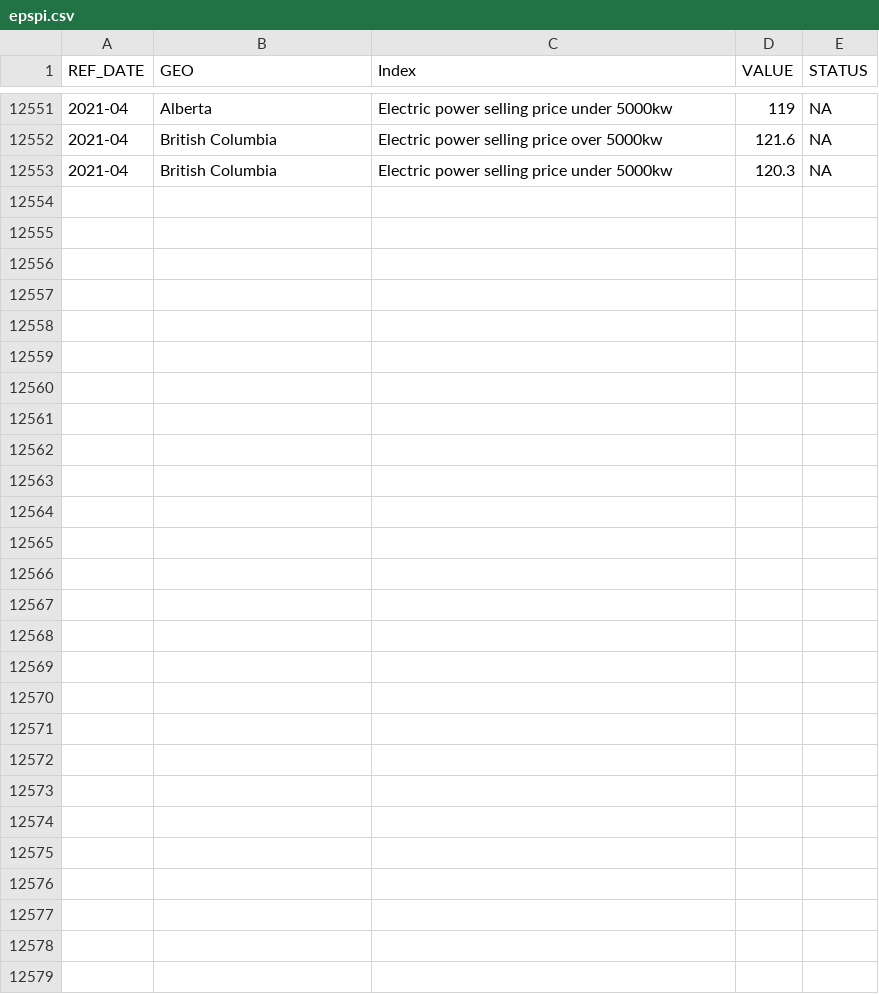
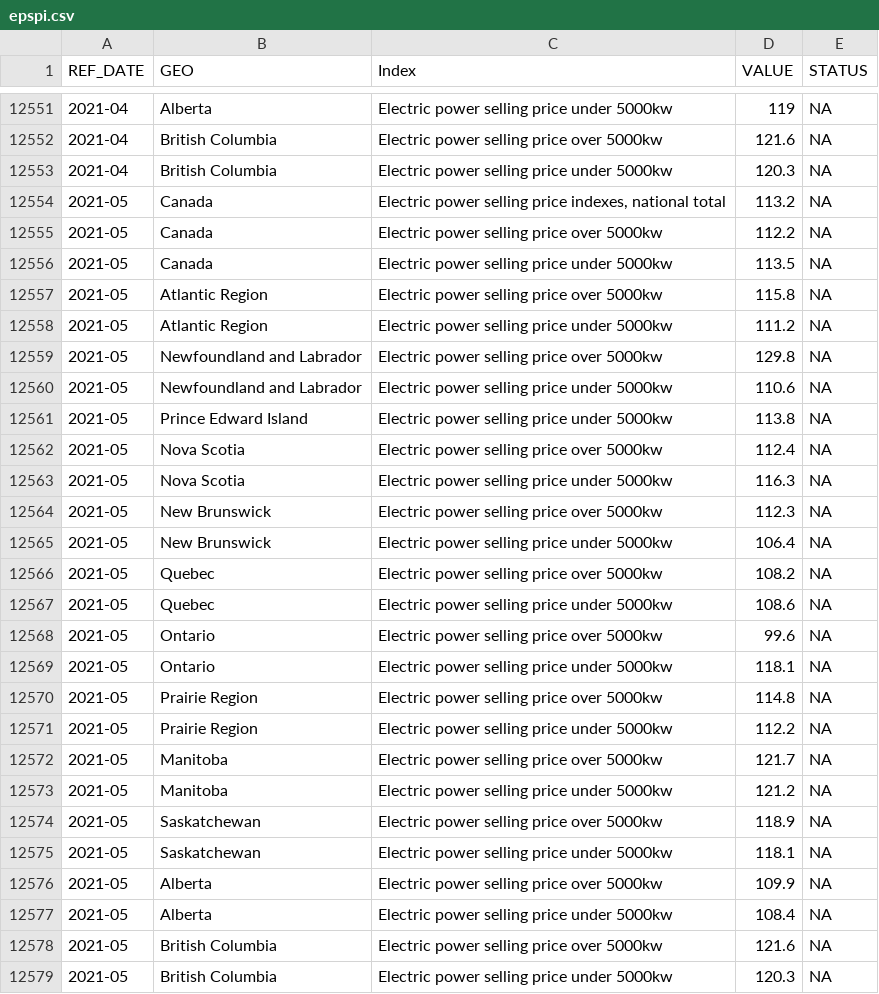
Before and after one commit to branko-malaver-vojvodic/ppd-vt, a CSV file: data/epspi.csv, drawn as a sheet; only a part is shown, gaps mark what is left out.

```diff
--- a/data/epspi.csv
+++ b/data/epspi.csv
@@ -12553 +12553,27 @@ REF_DATE,GEO,Index,VALUE,STATUS
 2021-04,British Columbia,Electric power selling price under 5000kw,120.3,NA
+2021-05,Canada,"Electric power selling price indexes, national total",113.2,NA
+2021-05,Canada,Electric power selling price over 5000kw,112.2,NA
+2021-05,Canada,Electric power selling price under 5000kw,113.5,NA
+2021-05,Atlantic Region,Electric power selling price over 5000kw,115.8,NA
+2021-05,Atlantic Region,Electric power selling price under 5000kw,111.2,NA
+2021-05,Newfoundland and Labrador,Electric power selling price over 5000kw,129.8,NA
+2021-05,Newfoundland and Labrador,Electric power selling price under 5000kw,110.6,NA
+2021-05,Prince Edward Island,Electric power selling price under 5000kw,113.8,NA
+2021-05,Nova Scotia,Electric power selling price over 5000kw,112.4,NA
+2021-05,Nova Scotia,Electric power selling price under 5000kw,116.3,NA
+2021-05,New Brunswick,Electric power selling price over 5000kw,112.3,NA
+2021-05,New Brunswick,Electric power selling price under 5000kw,106.4,NA
+2021-05,Quebec,Electric power selling price over 5000kw,108.2,NA
+2021-05,Quebec,Electric power selling price under 5000kw,108.6,NA
+2021-05,Ontario,Electric power selling price over 5000kw,99.6,NA
+2021-05,Ontario,Electric power selling price under 5000kw,118.1,NA
+2021-05,Prairie Region,Electric power selling price over 5000kw,114.8,NA
+2021-05,Prairie Region,Electric power selling price under 5000kw,112.2,NA
+2021-05,Manitoba,Electric power selling price over 5000kw,121.7,NA
+2021-05,Manitoba,Electric power selling price under 5000kw,121.2,NA
+2021-05,Saskatchewan,Electric power selling price over 5000kw,118.9,NA
+2021-05,Saskatchewan,Electric power selling price under 5000kw,118.1,NA
+2021-05,Alberta,Electric power selling price over 5000kw,109.9,NA
+2021-05,Alberta,Electric power selling price under 5000kw,108.4,NA
+2021-05,British Columbia,Electric power selling price over 5000kw,121.6,NA
+2021-05,British Columbia,Electric power selling price under 5000kw,120.3,NA
```
Also changed, not shown: data/cimerlspi.csv, data/cimerlspi_q.csv, 8 other files.
